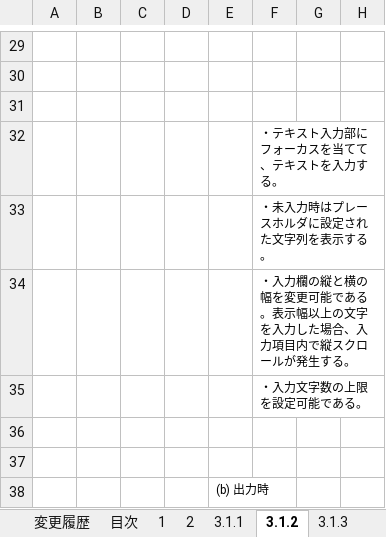
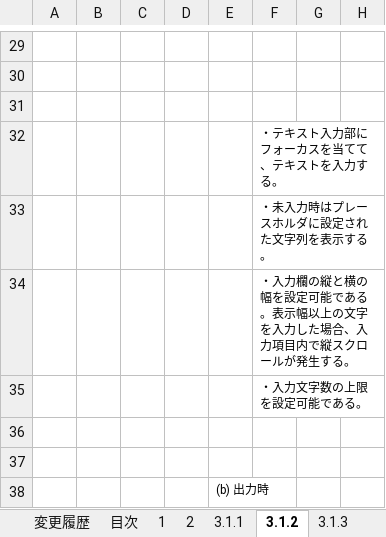
Before and after one commit to nablarch-development-standards/nablarch-development-standards, an Excel workbook: 020_アプリケーション開発標準/010_設計標準/UI標準(画面)別冊_UI部品カタログ.xlsx, sheet 3.1.2, drawn as a sheet; only a part is shown, gaps mark what is left out; values as stored, in another font and other column widths than the file's, no borders; charts and pictures not drawn; the diff names each change by its address in the sheet, - before the commit and + after, or states it on an @@ line.

Commit message:
UI部品カタログのヘッダに数式追加
あわせて、以下の修正も実施している。

3.1.2. 複数行テキスト入力
(3)機能
(3-1)通常時
(a)入力時

「入力欄の縦と横の幅を変更可能である。」の文言を、「入力欄の縦と横の幅を設定可能である。」に変更

```diff
--- a/020_アプリケーション開発標準/010_設計標準/UI標準(画面)別冊_UI部品カタログ.xlsx (sheet 3.1.2)
+++ b/020_アプリケーション開発標準/010_設計標準/UI標準(画面)別冊_UI部品カタログ.xlsx (sheet 3.1.2)
-F34: …横の幅を変更可能であ…
+F34: …横の幅を設定可能であ…
```
Also changed, not shown: formulas that keep their value, charts or pictures.
